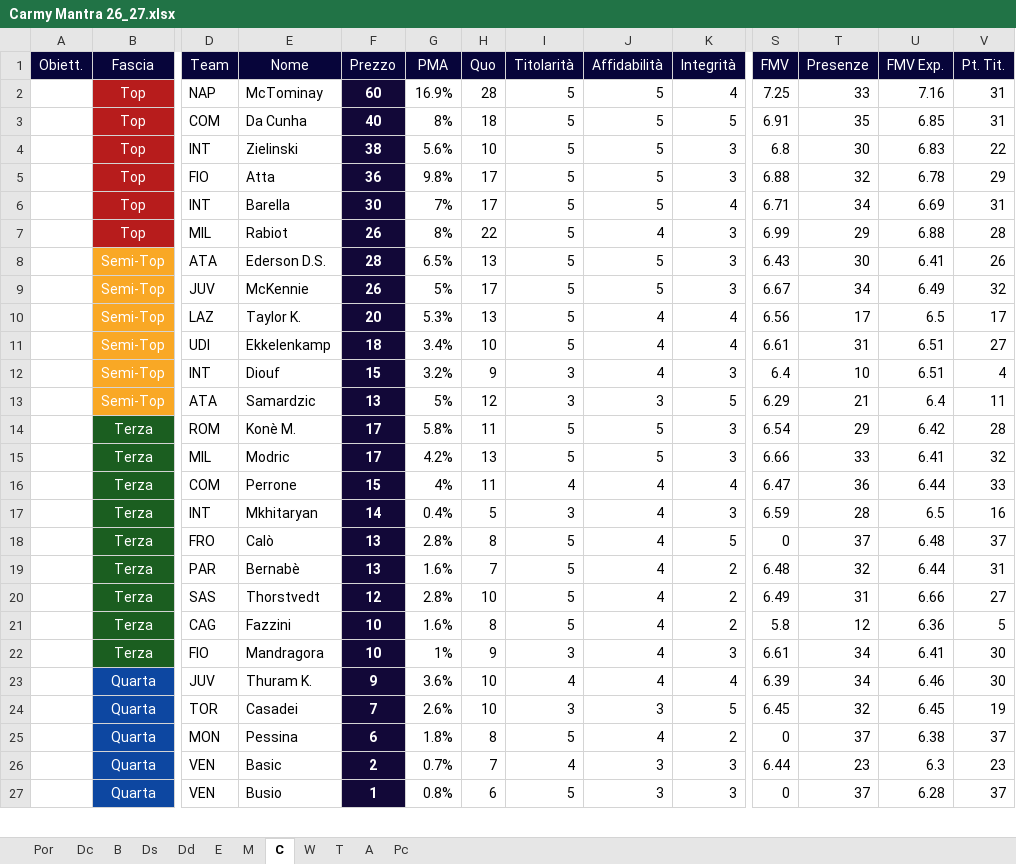
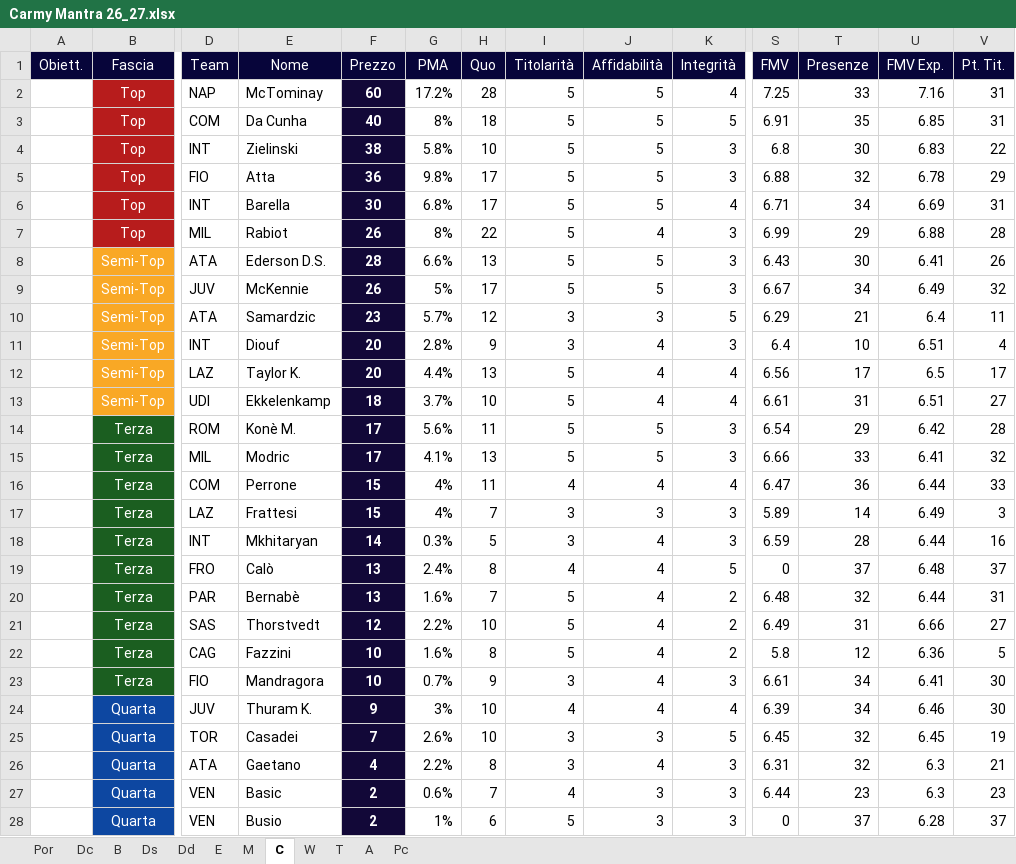
Before and after one commit to matteocorradi/gestionale-mantra, an Excel workbook: Carmy Mantra 26_27.xlsx, sheet C, drawn as a sheet; only a part is shown, gaps mark what is left out; values as stored, in another font and other column widths than the file's, no borders; removed rows and columns are numbered as before the commit, all else as after; rows hold the shown columns only; the diff covers the shown part only; the diff names each change by its address in the sheet, - before the commit and + after, or states it on an @@ line.

```diff
--- a/Carmy Mantra 26_27.xlsx (sheet C)
+++ b/Carmy Mantra 26_27.xlsx (sheet C)
-G2 (PMA): 16.9%
+G2 (PMA): 17.2%
-G4 (PMA): 5.6%
+G4 (PMA): 5.8%
-G6 (PMA): 7%
+G6 (PMA): 6.8%
-G8 (PMA): 6.5%
+G8 (PMA): 6.6%
+row 10:  | Semi-Top | ATA | Samardzic | 23 | 5.7% | 12 | 3 | 3 | 5 | 6.29 | 21 | 6.4 | 11
+row 11:  | Semi-Top | INT | Diouf | 20 | 2.8% | 9 | 3 | 4 | 3 | 6.4 | 10 | 6.51 | 4
-G12 (PMA): 5.3%
+G12 (PMA): 4.4%
-G13 (PMA): 3.4%
+G13 (PMA): 3.7%
-row 12:  | Semi-Top | INT | Diouf | 15 | 3.2% | 9 | 3 | 4 | 3 | 6.4 | 10 | 6.51 | 4
-row 13:  | Semi-Top | ATA | Samardzic | 13 | 5% | 12 | 3 | 3 | 5 | 6.29 | 21 | 6.4 | 11
-G14 (PMA): 5.8%
+G14 (PMA): 5.6%
-G15 (PMA): 4.2%
+G15 (PMA): 4.1%
+row 17:  | Terza | LAZ | Frattesi | 15 | 4% | 7 | 3 | 3 | 3 | 5.89 | 14 | 6.49 | 3
-G18 (PMA): 0.4%
+G18 (PMA): 0.3%
-U18 (FMV Exp.): 6.5
+U18 (FMV Exp.): 6.44
-G19 (PMA): 2.8%
+G19 (PMA): 2.4%
-I19 (Titolarità): 5
+I19 (Titolarità): 4
-G21 (PMA): 2.8%
+G21 (PMA): 2.2%
-G23 (PMA): 1%
+G23 (PMA): 0.7%
-G24 (PMA): 3.6%
+G24 (PMA): 3%
-row 25:  | Quarta | MON | Pessina | 6 | 1.8% | 8 | 5 | 4 | 2 | 0 | 37 | 6.38 | 37
+row 26:  | Quarta | ATA | Gaetano | 4 | 2.2% | 8 | 3 | 4 | 3 | 6.31 | 32 | 6.3 | 21
-G27 (PMA): 0.7%
+G27 (PMA): 0.6%
-F28 (Prezzo): 1
+F28 (Prezzo): 2
-G28 (PMA): 0.8%
+G28 (PMA): 1%
```
Also changed, not shown: 3 added rows, 4 removed rows and 51 edited cells elsewhere in this sheet, sheet T, sheet A, sheet Dc, sheet W, sheet M, sheet E, 5 more sheets.
